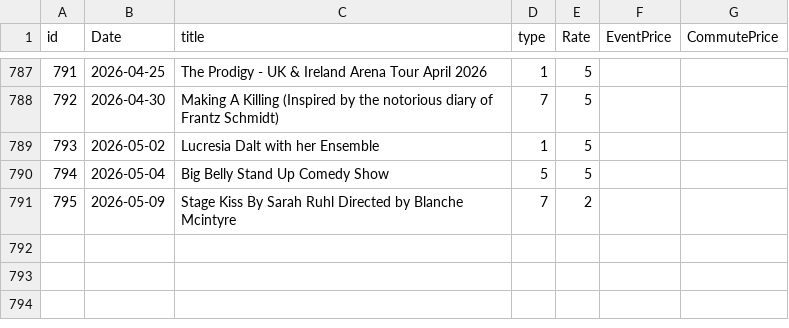
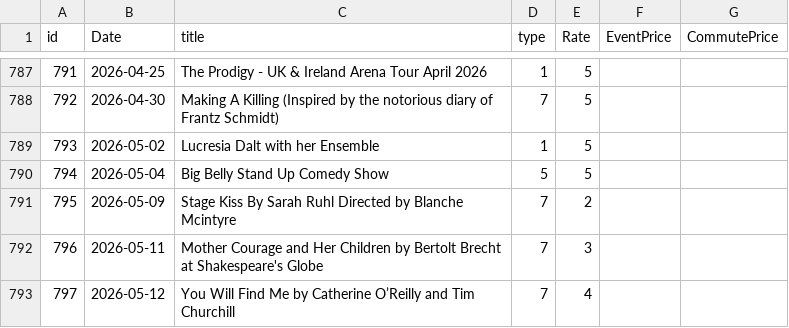
Before and after one commit to alexandroskilias/eventsDB, a CSV file: Tables/Events.csv, drawn as a sheet; only a part is shown, gaps mark what is left out; the diff names each change by its address in the sheet, - before the commit and + after, or states it on an @@ line.

```diff
--- a/Tables/Events.csv
+++ b/Tables/Events.csv
+row 792: 796 | 2026-05-11 | Mother Courage and Her Children by Bertolt Brecht at Shakespeare's Globe | 7 | 3
+row 793: 797 | 2026-05-12 | You Will Find Me by Catherine O’Reilly and Tim Churchill | 7 | 4
```
Also changed, not shown: Tables/EventsArtistsVenues.csv, Tables/Venues.csv.
